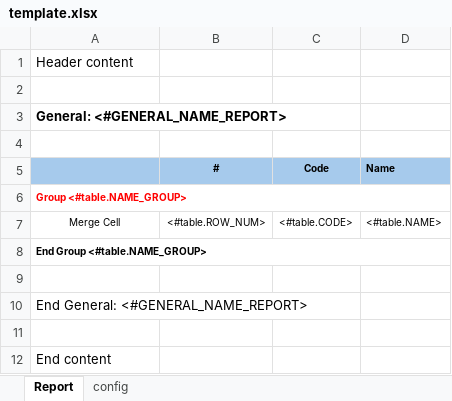
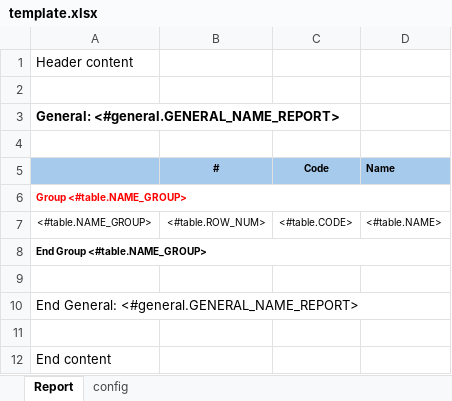
Before and after one commit to FPT-NMTung/poi-excel, an Excel workbook: template.xlsx, sheet Report, drawn as a sheet; values as stored, in another font and other column widths than the file's, no borders; the diff names each change by its address in the sheet, - before the commit and + after, or states it on an @@ line.

```diff
--- a/template.xlsx (sheet Report)
+++ b/template.xlsx (sheet Report)
-A3: General: <#GENERAL_NAME_REPORT>
+A3: General: <#general.GENERAL_NAME_REPORT>
-A7: Merge Cell
+A7: <#table.NAME_GROUP>
-A10: End General: <#GENERAL_NAME_REPORT>
+A10: End General: <#general.GENERAL_NAME_REPORT>
```
Also changed, not shown: result.xlsx, temp.xlsx, 2 other files.
